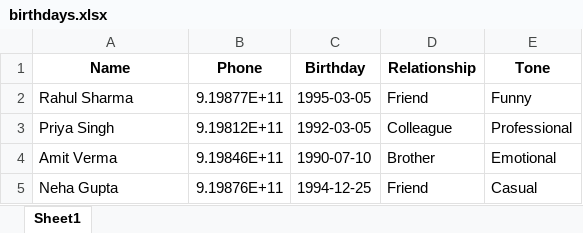
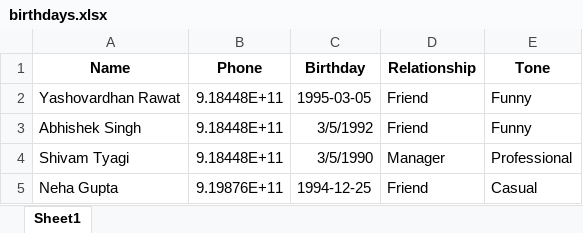
Before and after one commit to VegitoMui/birthday-whatsapp-ai, an Excel workbook: birthdays.xlsx, sheet Sheet1, drawn as a sheet; values as stored, in another font and other column widths than the file's, no borders; removed rows and columns are numbered as before the commit, all else as after; the diff names each change by its address in the sheet, - before the commit and + after, or states it on an @@ line.

```diff
--- a/birthdays.xlsx (sheet Sheet1)
+++ b/birthdays.xlsx (sheet Sheet1)
-A2 (Name): Rahul Sharma
+A2 (Name): Yashovardhan Rawat
-B2 (Phone): 9.19877E+11
+B2 (Phone): 9.18448E+11
-row 3: Priya Singh | 9.19812E+11 | 1992-03-05 | Colleague | Professional
-row 4: Amit Verma | 9.19846E+11 | 1990-07-10 | Brother | Emotional
+row 3: Abhishek Singh | 9.18448E+11 | 3/5/1992 | Friend | Funny
+row 4: Shivam Tyagi | 9.18448E+11 | 3/5/1990 | Manager | Professional
```
Also changed, not shown: 4 other files.
